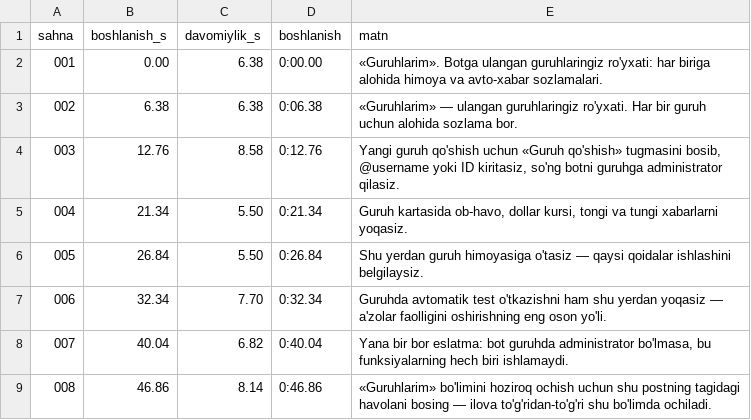
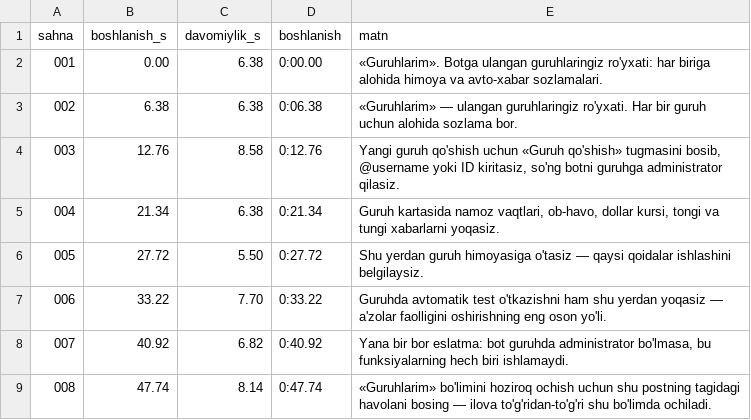
Before and after one commit to bomonov2026-tech/Test, a CSV file: tartibon-qollanma/elevenlabs/kanal-qollanma/02-guruhlarim.csv, drawn as a sheet.

```diff
--- a/tartibon-qollanma/elevenlabs/kanal-qollanma/02-guruhlarim.csv
+++ b/tartibon-qollanma/elevenlabs/kanal-qollanma/02-guruhlarim.csv
@@ -4,6 +4,6 @@ sahna;boshlanish_s;davomiylik_s;boshlanish;matn
 003;12.76;8.58;0:12.76;Yangi guruh qo'shish uchun «Guruh qo'shish» tugmasini bosib, @username yoki ID kiritasiz, so'ng botni guruhga administrator qilasiz.
-004;21.34;5.50;0:21.34;Guruh kartasida ob-havo, dollar kursi, tongi va tungi xabarlarni yoqasiz.
-005;26.84;5.50;0:26.84;Shu yerdan guruh himoyasiga o'tasiz — qaysi qoidalar ishlashini belgilaysiz.
-006;32.34;7.70;0:32.34;Guruhda avtomatik test o'tkazishni ham shu yerdan yoqasiz — a'zolar faolligini oshirishning eng oson yo'li.
-007;40.04;6.82;0:40.04;Yana bir bor eslatma: bot guruhda administrator bo'lmasa, bu funksiyalarning hech biri ishlamaydi.
-008;46.86;8.14;0:46.86;«Guruhlarim» bo'limini hoziroq ochish uchun shu postning tagidagi havolani bosing — ilova to'g'ridan-to'g'ri shu bo'limda ochiladi.
+004;21.34;6.38;0:21.34;Guruh kartasida namoz vaqtlari, ob-havo, dollar kursi, tongi va tungi xabarlarni yoqasiz.
+005;27.72;5.50;0:27.72;Shu yerdan guruh himoyasiga o'tasiz — qaysi qoidalar ishlashini belgilaysiz.
+006;33.22;7.70;0:33.22;Guruhda avtomatik test o'tkazishni ham shu yerdan yoqasiz — a'zolar faolligini oshirishning eng oson yo'li.
+007;40.92;6.82;0:40.92;Yana bir bor eslatma: bot guruhda administrator bo'lmasa, bu funksiyalarning hech biri ishlamaydi.
+008;47.74;8.14;0:47.74;«Guruhlarim» bo'limini hoziroq ochish uchun shu postning tagidagi havolani bosing — ilova to'g'ridan-to'g'ri shu bo'limda ochiladi.
```
Also changed, not shown: tartibon-qollanma/elevenlabs/kanal-qollanma/01-kanallarim.csv, 55 other files.
